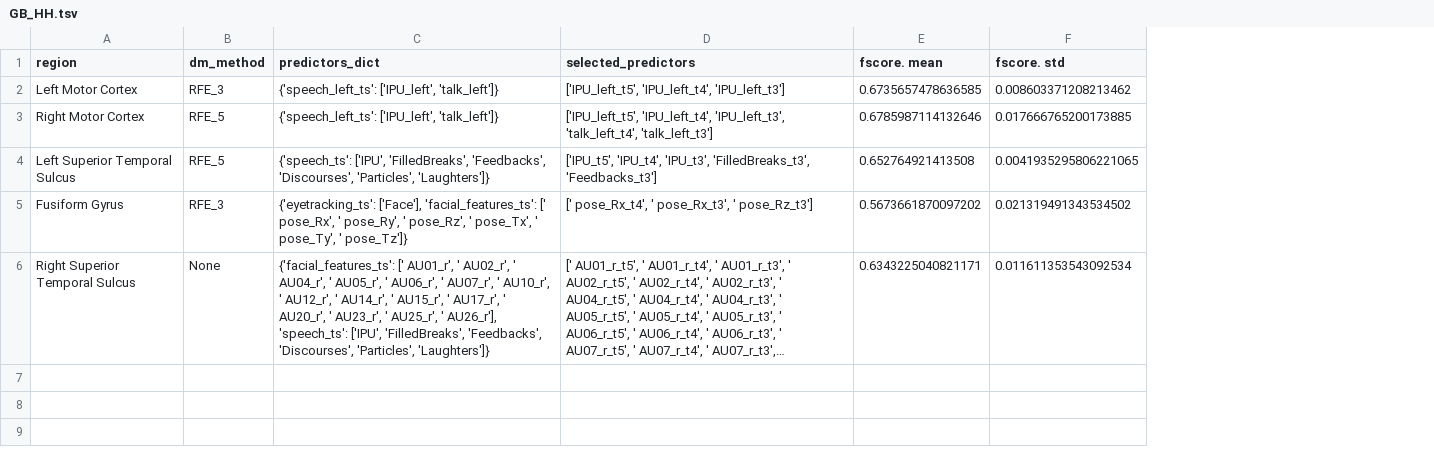
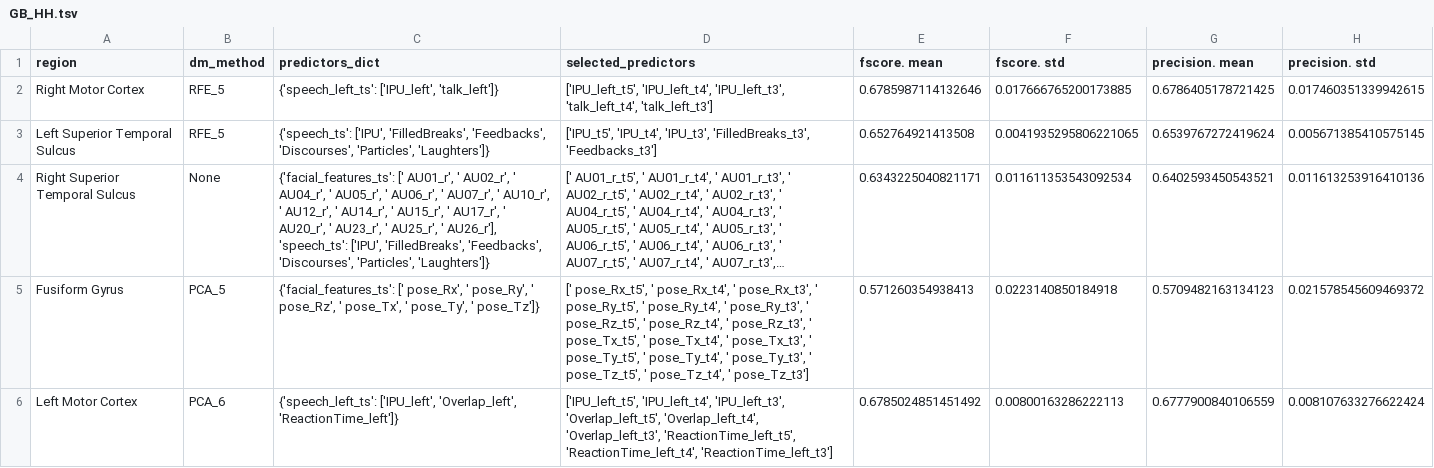
Before and after one commit to Hmamouche/NeuroTSConvers, a TSV file: results/prediction/GB_HH.tsv, drawn as a sheet; long unchanged cells end in …; removed rows and columns are numbered as before the commit, all else as after; the diff names each change by its address in the sheet, - before the commit and + after, or states it on an @@ line.

```diff
--- a/results/prediction/GB_HH.tsv
+++ b/results/prediction/GB_HH.tsv
+column G (precision. mean), rows 2-4: 0.6786405178721425 | 0.6539767272419624 | 0.6402593450543521
+column H (precision. std), rows 2-4: 0.017460351339942615 | 0.005671385410575145 | 0.011613253916410136
-row 2: Left Motor Cortex | RFE_3 | {'speech_left_ts': ['IPU_left', 'talk_left']} | ['IPU_left_t5', 'IPU_left_t4', 'IPU_left_t3'] | 0.6735657478636585 | 0.008603371208213462
-row 5: Fusiform Gyrus | RFE_3 | {'eyetracking_ts': ['Face'], 'facial_features_ts': [' pose_Rx', ' pose_Ry', ' pose_Rz', ' pose_Tx', ' pose_Ty', ' pose_Tz']} | [' pose_Rx_t4', ' pose_Rx_t3', ' pose_Rz_t3'] | 0.5673661870097202 | 0.021319491343534502
+row 5: Fusiform Gyrus | PCA_5 | {'facial_features_ts': [' pose_Rx', ' pose_Ry', ' pose_Rz', ' pose_Tx', ' pose_Ty', ' pose_Tz']} | [' pose_Rx_t5', ' pose_Rx_t4', ' pose_Rx_t3', ' pose_Ry_t5', ' pose_Ry_t4', ' pose_Ry_t3', ' pose_Rz_t5', ' pose_Rz_t4', ' pose_Rz_t3', ' pose_Tx_t5', ' pose_Tx_t4', ' pose_Tx_t3', ' pose_Ty_t5', ' pose_Ty_t4', ' pose_Ty_t3', ' pose_Tz_t5', ' pose_Tz_t4', ' pose_Tz_t3'] | 0.571260354938413 | 0.0223140850184918 | 0.5709482163134123 | 0.021578545609469372
+row 6: Left Motor Cortex | PCA_6 | {'speech_left_ts': ['IPU_left', 'Overlap_left', 'ReactionTime_left']} | ['IPU_left_t5', 'IPU_left_t4', 'IPU_left_t3', 'Overlap_left_t5', 'Overlap_left_t4', 'Overlap_left_t3', 'ReactionTime_left_t5', 'ReactionTime_left_t4', 'ReactionTime_left_t3'] | 0.6785024851451492 | 0.00800163286222113 | 0.6777900840106559 | 0.008107633276622424
```
Also changed, not shown: results/prediction/GB_HR.tsv, results/prediction/RF_HR.tsv, 19 other files.
